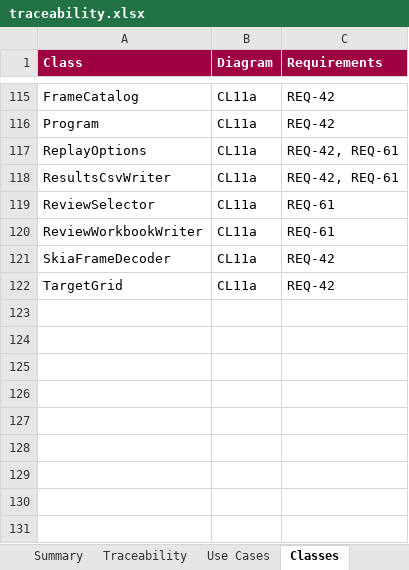
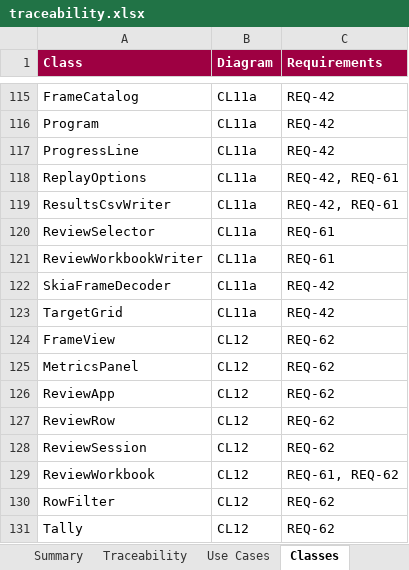
Before and after one commit to mpinnuck/NINAAllskySafetyMonitor, an Excel workbook: docs/design/review/traceability.xlsx, sheet Classes, drawn as a sheet; only a part is shown, gaps mark what is left out; values as stored, in another font and other column widths than the file's, no borders; the diff names each change by its address in the sheet, - before the commit and + after, or states it on an @@ line.

Commit message:
Slice 7 updated design with python review tool

```diff
--- a/docs/design/review/traceability.xlsx (sheet Classes)
+++ b/docs/design/review/traceability.xlsx (sheet Classes)
+row 117: ProgressLine | CL11a | REQ-42
+row 124: FrameView | CL12 | REQ-62
+row 125: MetricsPanel | CL12 | REQ-62
+row 126: ReviewApp | CL12 | REQ-62
+row 127: ReviewRow | CL12 | REQ-62
+row 128: ReviewSession | CL12 | REQ-62
+row 129: ReviewWorkbook | CL12 | REQ-61, REQ-62
+row 130: RowFilter | CL12 | REQ-62
+row 131: Tally | CL12 | REQ-62
```
Also changed, not shown: sheet Traceability, sheet Summary, 11 other files.
